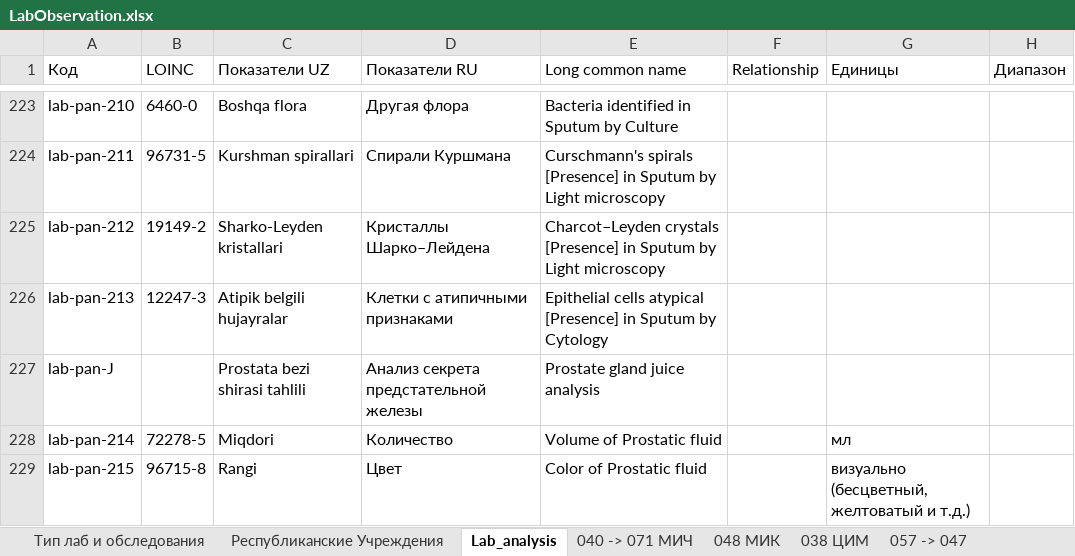
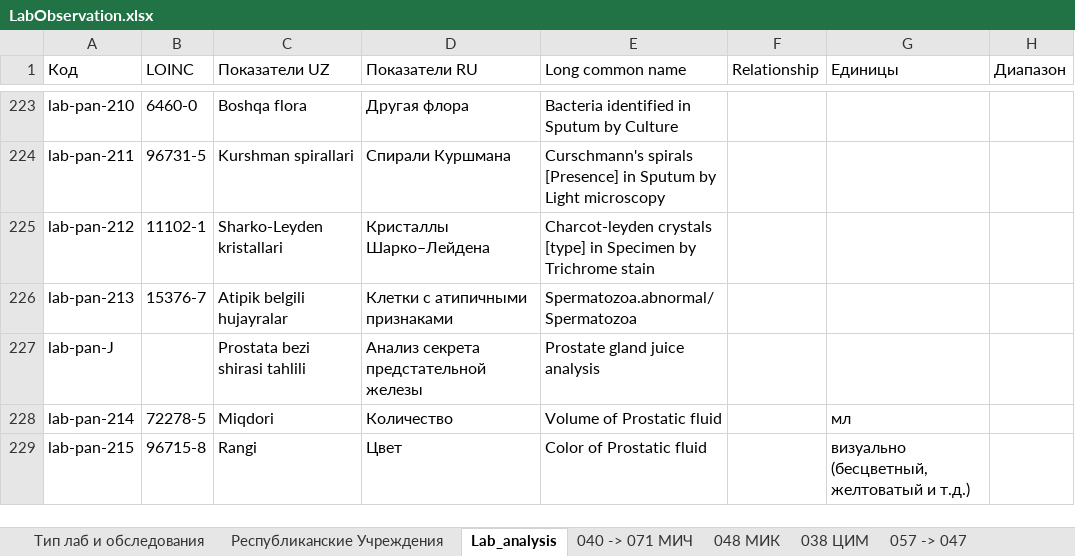
Before and after one commit to BEKHZOD98/digital-health-integration, an Excel workbook: input/excel/LabObservation.xlsx, sheet Lab_analysis, drawn as a sheet; only a part is shown, gaps mark what is left out; values as stored, in another font and other column widths than the file's, no cell formats; charts and pictures not drawn; the diff covers the shown part only; the diff names each change by its address in the sheet, - before the commit and + after, or states it on an @@ line.

Commit message:
updated loinc codes and conceptmap , excel

```diff
--- a/input/excel/LabObservation.xlsx (sheet Lab_analysis)
+++ b/input/excel/LabObservation.xlsx (sheet Lab_analysis)
-B225 (LOINC): 19149-2
+B225 (LOINC): 11102-1
-E225 (Long common name): Charcot–Leyden crystals [Presence] in Sputum by Light microscopy
+E225 (Long common name): Charcot-leyden crystals [type] in Specimen by Trichrome stain
-B226 (LOINC): 12247-3
+B226 (LOINC): 15376-7
-E226 (Long common name): Epithelial cells atypical [Presence] in Sputum by Cytology
+E226 (Long common name): Spermatozoa.abnormal/Spermatozoa
```
Also changed, not shown: 75 edited cells elsewhere in this sheet, sheet 048 МИК, sheet 040 -> 071 МИЧ, cell formats, 2 other files.
